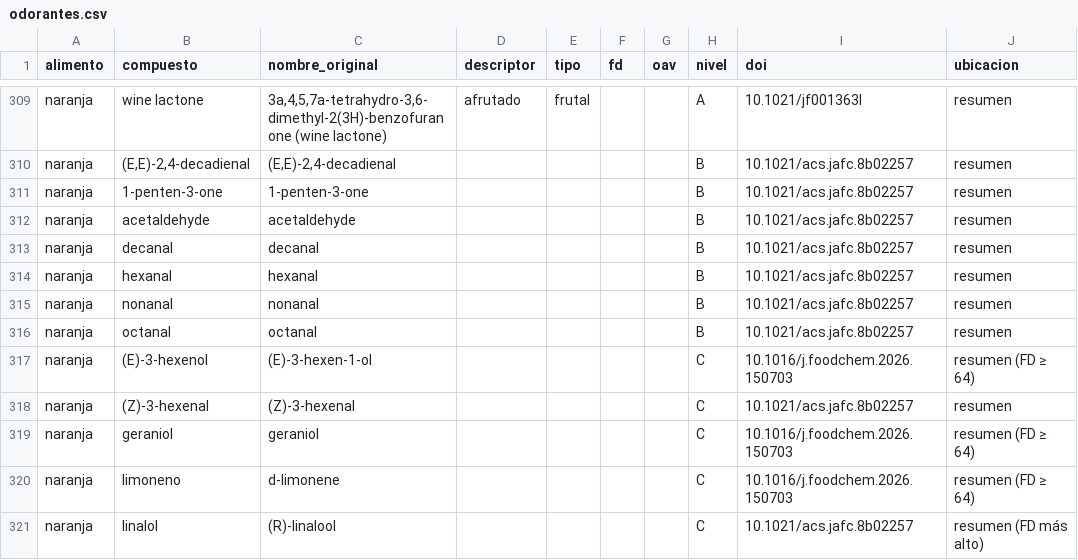
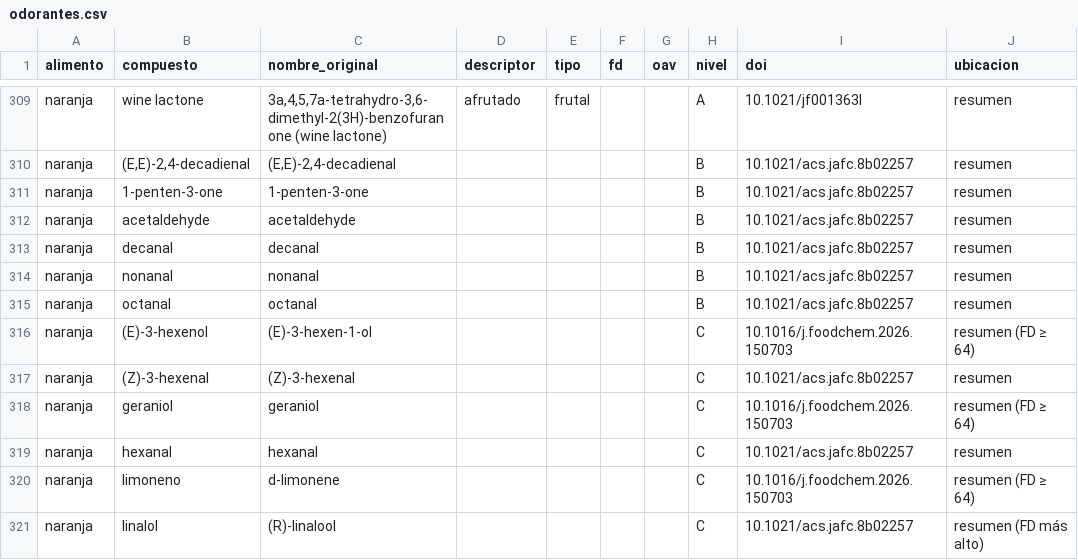
Before and after one commit to Melari1593/bookskills, a CSV file: odorantes-db/datos/odorantes.csv, drawn as a sheet; only a part is shown, gaps mark what is left out.

```diff
--- a/odorantes-db/datos/odorantes.csv
+++ b/odorantes-db/datos/odorantes.csv
@@ -313,3 +313,2 @@ naranja,acetaldehyde,acetaldehyde,,,,,B,10.1021/acs.jafc.8b02257,resumen
 naranja,decanal,decanal,,,,,B,10.1021/acs.jafc.8b02257,resumen
-naranja,hexanal,hexanal,,,,,B,10.1021/acs.jafc.8b02257,resumen
 naranja,nonanal,nonanal,,,,,B,10.1021/acs.jafc.8b02257,resumen
@@ -319,2 +318,3 @@ naranja,(Z)-3-hexenal,(Z)-3-hexenal,,,,,C,10.1021/acs.jafc.8b02257,resumen
 naranja,geraniol,geraniol,,,,,C,10.1016/j.foodchem.2026.150703,resumen (FD ≥ 64)
+naranja,hexanal,hexanal,,,,,C,10.1021/acs.jafc.8b02257,resumen
 naranja,limoneno,d-limonene,,,,,C,10.1016/j.foodchem.2026.150703,resumen (FD ≥ 64)
```
Also changed, not shown: 5 other files.
